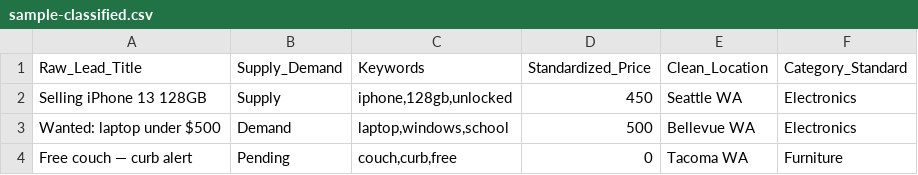
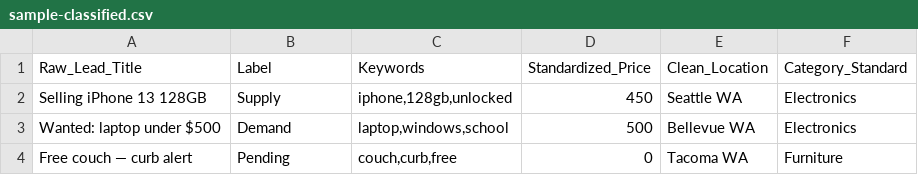
Before and after one commit to chronometric/marketplace-opportunity-matcher, a CSV file: sample-data/sample-classified.csv, drawn as a sheet.

```diff
--- a/sample-data/sample-classified.csv
+++ b/sample-data/sample-classified.csv
@@ -1,2 +1,2 @@
-Raw_Lead_Title,Supply_Demand,Keywords,Standardized_Price,Clean_Location,Category_Standard
+Raw_Lead_Title,Label,Keywords,Standardized_Price,Clean_Location,Category_Standard
 Selling iPhone 13 128GB,Supply,"iphone,128gb,unlocked",450,Seattle WA,Electronics
```
Also changed, not shown: scoring/scoring-components.csv, 3 other files.
